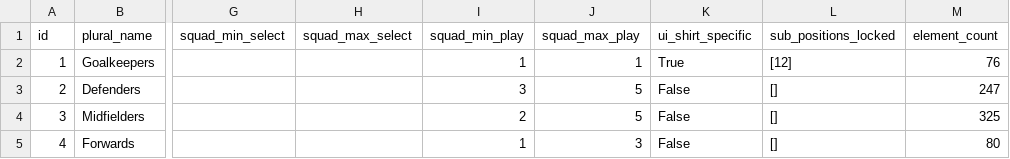
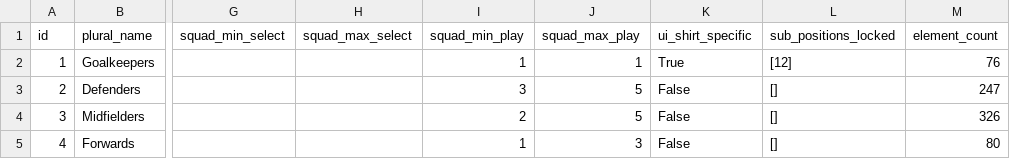
Before and after one commit to Theran500/fpl-data-automation, a CSV file: element_types.csv, drawn as a sheet; only a part is shown, gaps mark what is left out; the diff names each change by its address in the sheet, - before the commit and + after, or states it on an @@ line.

```diff
--- a/element_types.csv
+++ b/element_types.csv
-M4 (element_count): 325
+M4 (element_count): 326
```
Also changed, not shown: events.csv, players.csv.
